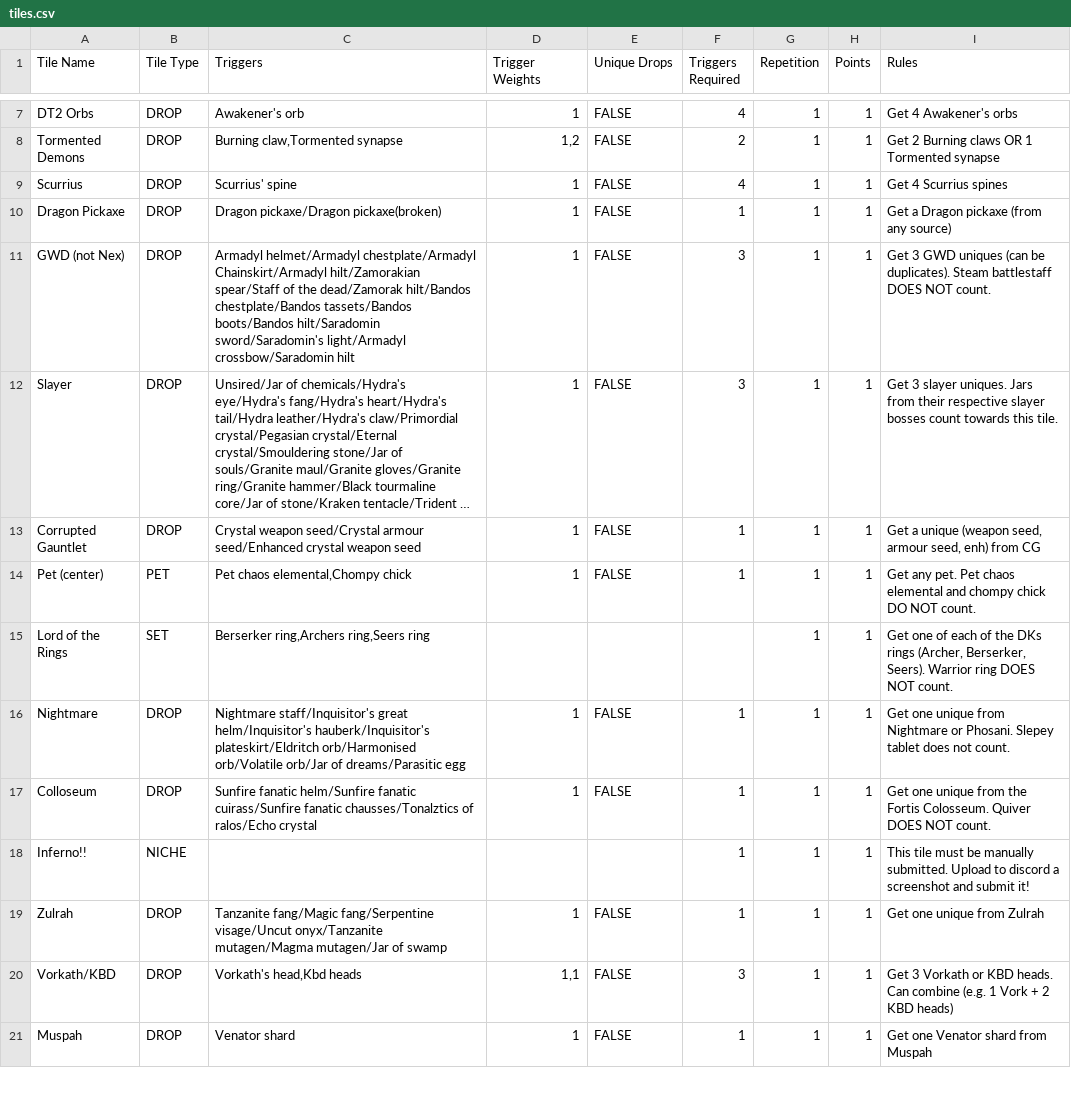
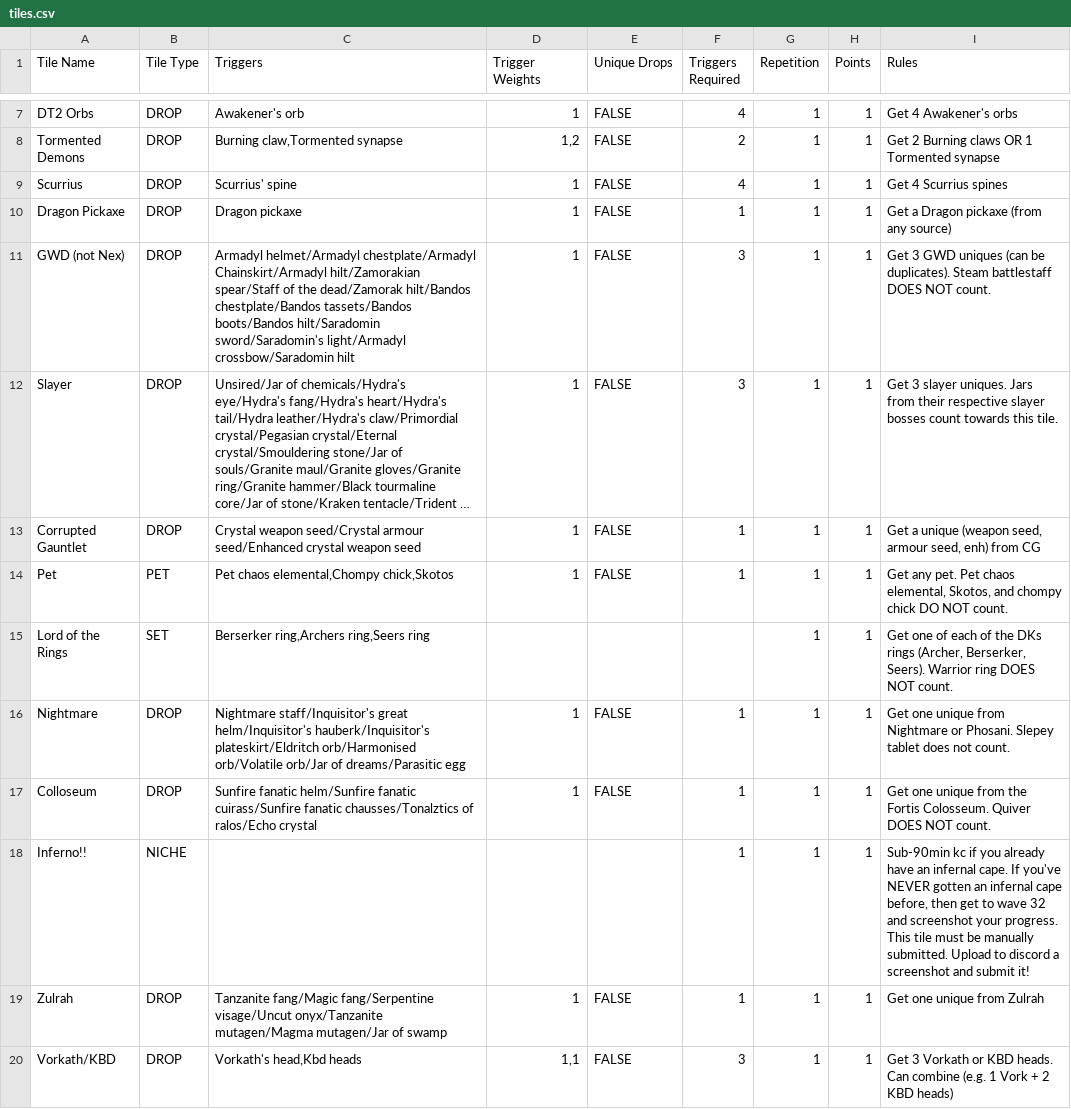
Before and after one commit to eli-kaplan/Danbot-Webserver, a CSV file: uploads/tiles.csv, drawn as a sheet; only a part is shown, gaps mark what is left out; the shorter side is filled out with more unchanged rows; long unchanged cells end in …; the diff names each change by its address in the sheet, - before the commit and + after, or states it on an @@ line.

```diff
--- a/uploads/tiles.csv
+++ b/uploads/tiles.csv
-C10 (Triggers): Dragon pickaxe/Dragon pickaxe(broken)
+C10 (Triggers): Dragon pickaxe
-A14 (Tile Name): Pet (center)
+A14 (Tile Name): Pet
-C14 (Triggers): Pet chaos elemental,Chompy chick
+C14 (Triggers): Pet chaos elemental,Chompy chick,Skotos
-I14 (Rules): …Pet chaos elemental and chompy…
+I14 (Rules): …Pet chaos elemental, Skotos, and chompy…
-I18 (Rules): This tile…
+I18 (Rules): Sub-90min kc if you already have an infernal cape. If you've NEVER gotten an infernal cape before, then get to wave 32 and screenshot your progress. This tile…
```
Also changed, not shown: 3 other files.
